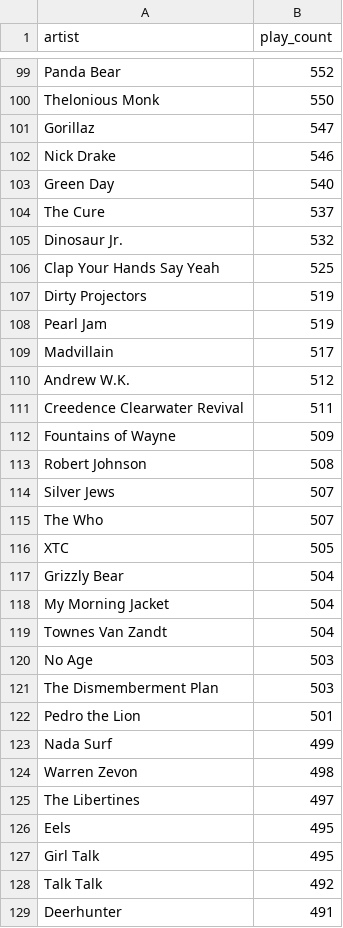
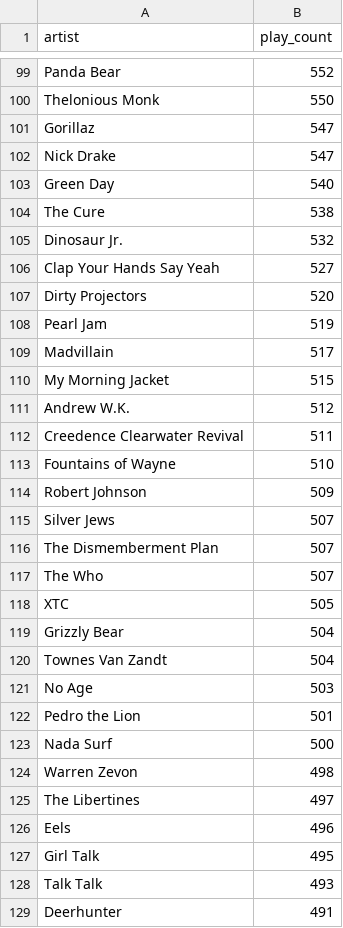
Before and after one commit to gboeing/data-visualization, a CSV file: lastfm-listening-history/data/lastfm_top_artists.csv, drawn as a sheet; only a part is shown, gaps mark what is left out; the diff covers the shown part only.

```diff
--- a/lastfm-listening-history/data/lastfm_top_artists.csv
+++ b/lastfm-listening-history/data/lastfm_top_artists.csv
@@ -101,15 +101,17 @@ Thelonious Monk,550
 Gorillaz,547
-Nick Drake,546
+Nick Drake,547
 Green Day,540
-The Cure,537
+The Cure,538
 Dinosaur Jr.,532
-Clap Your Hands Say Yeah,525
-Dirty Projectors,519
+Clap Your Hands Say Yeah,527
+Dirty Projectors,520
 Pearl Jam,519
 Madvillain,517
+My Morning Jacket,515
 Andrew W.K.,512
 Creedence Clearwater Revival,511
-Fountains of Wayne,509
-Robert Johnson,508
+Fountains of Wayne,510
+Robert Johnson,509
 Silver Jews,507
+The Dismemberment Plan,507
 The Who,507
@@ -117,13 +119,11 @@ XTC,505
 Grizzly Bear,504
-My Morning Jacket,504
 Townes Van Zandt,504
 No Age,503
-The Dismemberment Plan,503
 Pedro the Lion,501
-Nada Surf,499
+Nada Surf,500
 Warren Zevon,498
 The Libertines,497
-Eels,495
+Eels,496
 Girl Talk,495
-Talk Talk,492
+Talk Talk,493
 Deerhunter,491
```
Also changed, not shown: 16 added rows, 16 removed rows and 55 edited cells elsewhere in this file, lastfm-listening-history/data/lastfm_top_albums.csv, lastfm-listening-history/data/lastfm_top_tracks.csv, 20 other files.
